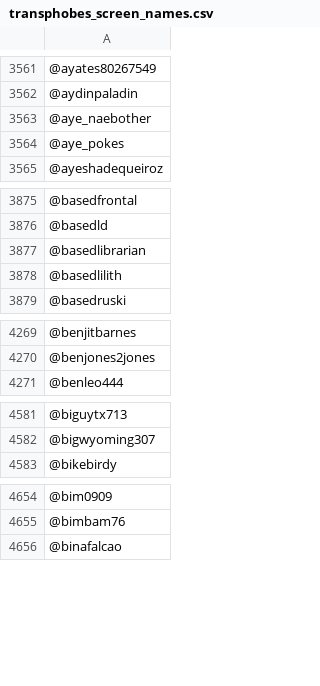
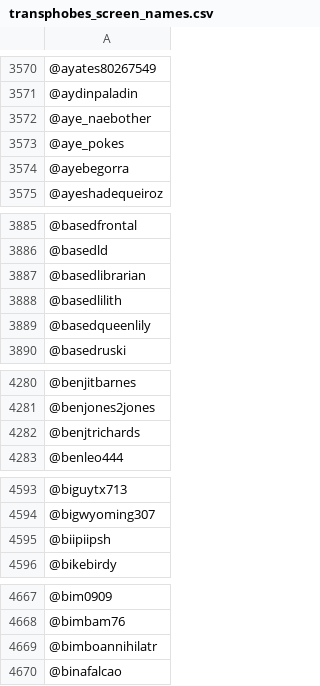
Before and after one commit to bethylamine/twitter-archives, a CSV file: transphobes_screen_names.csv, drawn as a sheet; only a part is shown, gaps mark what is left out; the diff covers the shown part only; the diff names each change by its address in the sheet, - before the commit and + after, or states it on an @@ line.

```diff
--- a/transphobes_screen_names.csv
+++ b/transphobes_screen_names.csv
+row 3574: @ayebegorra
+row 3889: @basedqueenlily
+row 4282: @benjtrichards
+row 4595: @biipiipsh
+row 4669: @bimboannihilatr
```
Also changed, not shown: 91 added rows and 1 removed row elsewhere in this file.
